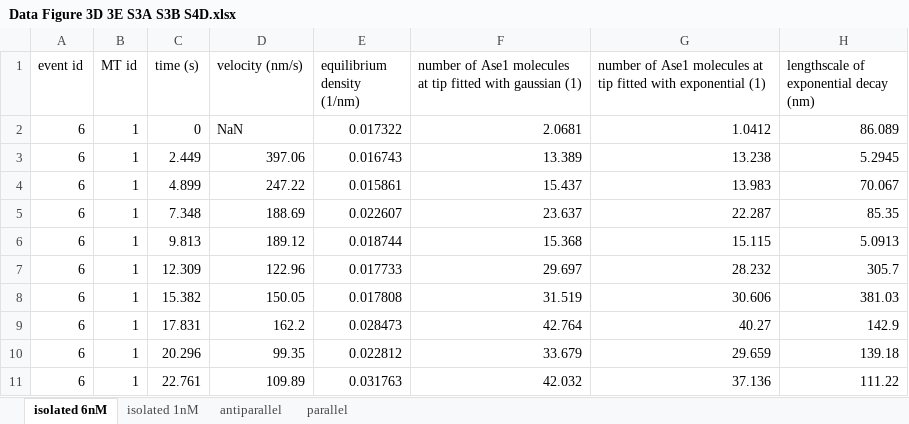
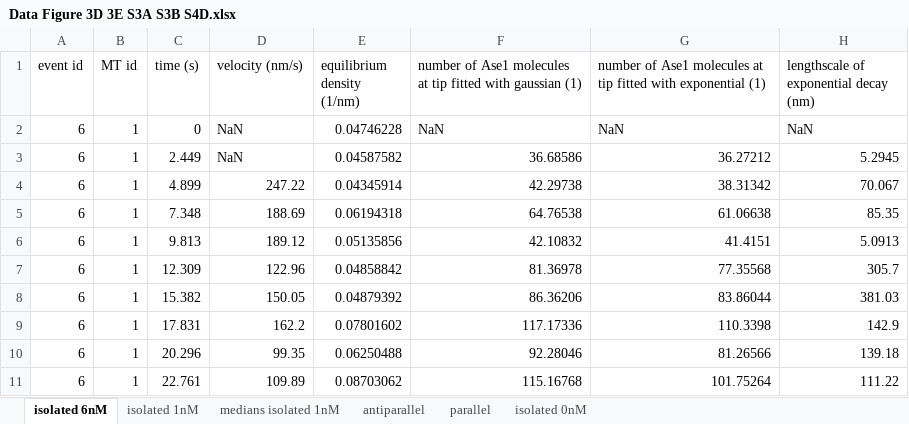
Before and after one commit to manulera/Krattenmacher_et_al_2024, an Excel workbook: experimental_data/Data Figure 3D 3E S3A S3B S4D.xlsx, sheet isolated 6nM, drawn as a sheet; only a part is shown; values as stored, in another font and other column widths than the file's, no borders; the diff covers the shown part only; the diff names each change by its address in the sheet, - before the commit and + after, or states it on an @@ line.

```diff
--- a/experimental_data/Data Figure 3D 3E S3A S3B S4D.xlsx (sheet isolated 6nM)
+++ b/experimental_data/Data Figure 3D 3E S3A S3B S4D.xlsx (sheet isolated 6nM)
+sheet tab: medians isolated 1nM
+sheet tab: isolated 0nM
-E2 (equilibrium density (1/nm)): 0.017322
+E2 (equilibrium density (1/nm)): 0.04746228
-F2: 2.0681
+F2: NaN
-G2: 1.0412
+G2: NaN
-H2: 86.089
+H2: NaN
-D3 (velocity (nm/s)): 397.06
+D3 (velocity (nm/s)): NaN
-E3 (equilibrium density (1/nm)): 0.016743
+E3 (equilibrium density (1/nm)): 0.04587582
-F3: 13.389
+F3: 36.68586
-G3: 13.238
+G3: 36.27212
-E4 (equilibrium density (1/nm)): 0.015861
+E4 (equilibrium density (1/nm)): 0.04345914
-F4: 15.437
+F4: 42.29738
-G4: 13.983
+G4: 38.31342
-E5 (equilibrium density (1/nm)): 0.022607
+E5 (equilibrium density (1/nm)): 0.06194318
-F5: 23.637
+F5: 64.76538
-G5: 22.287
+G5: 61.06638
-E6 (equilibrium density (1/nm)): 0.018744
+E6 (equilibrium density (1/nm)): 0.05135856
-F6: 15.368
+F6: 42.10832
-G6: 15.115
+G6: 41.4151
-E7 (equilibrium density (1/nm)): 0.017733
+E7 (equilibrium density (1/nm)): 0.04858842
-F7: 29.697
+F7: 81.36978
-G7: 28.232
+G7: 77.35568
-E8 (equilibrium density (1/nm)): 0.017808
+E8 (equilibrium density (1/nm)): 0.04879392
-F8: 31.519
+F8: 86.36206
-G8: 30.606
+G8: 83.86044
-E9 (equilibrium density (1/nm)): 0.028473
+E9 (equilibrium density (1/nm)): 0.07801602
-F9: 42.764
+F9: 117.17336
-G9: 40.27
+G9: 110.3398
-E10 (equilibrium density (1/nm)): 0.022812
+E10 (equilibrium density (1/nm)): 0.06250488
-F10: 33.679
+F10: 92.28046
-G10: 29.659
+G10: 81.26566
-E11 (equilibrium density (1/nm)): 0.031763
+E11 (equilibrium density (1/nm)): 0.08703062
-F11: 42.032
+F11: 115.16768
-G11: 37.136
+G11: 101.75264
```
Also changed, not shown: 691 edited cells elsewhere in this sheet, sheet antiparallel, sheet isolated 1nM, sheet parallel, 26 other files.
